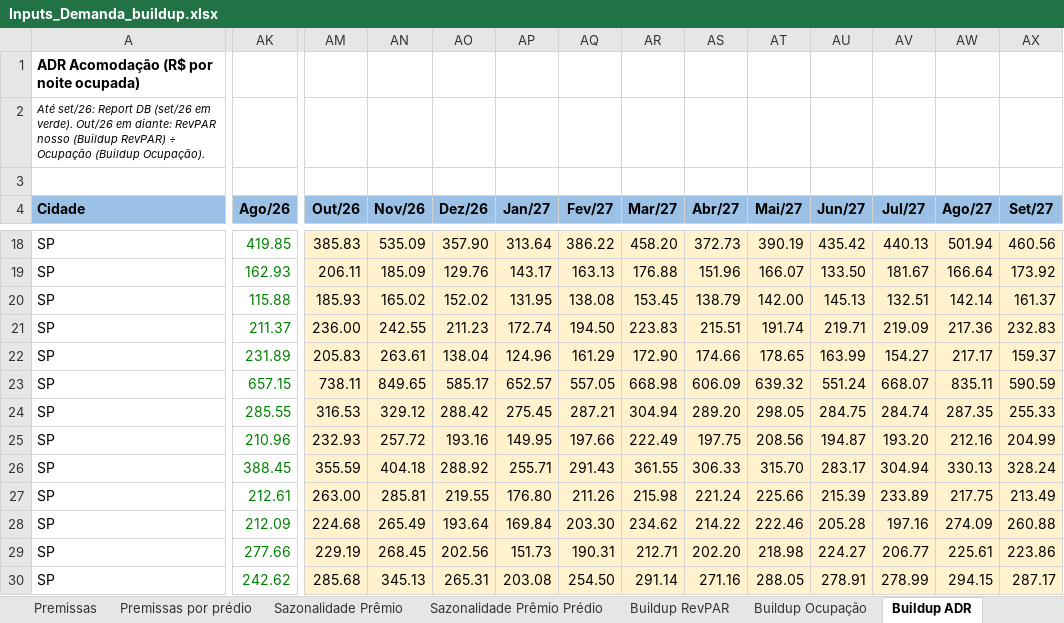
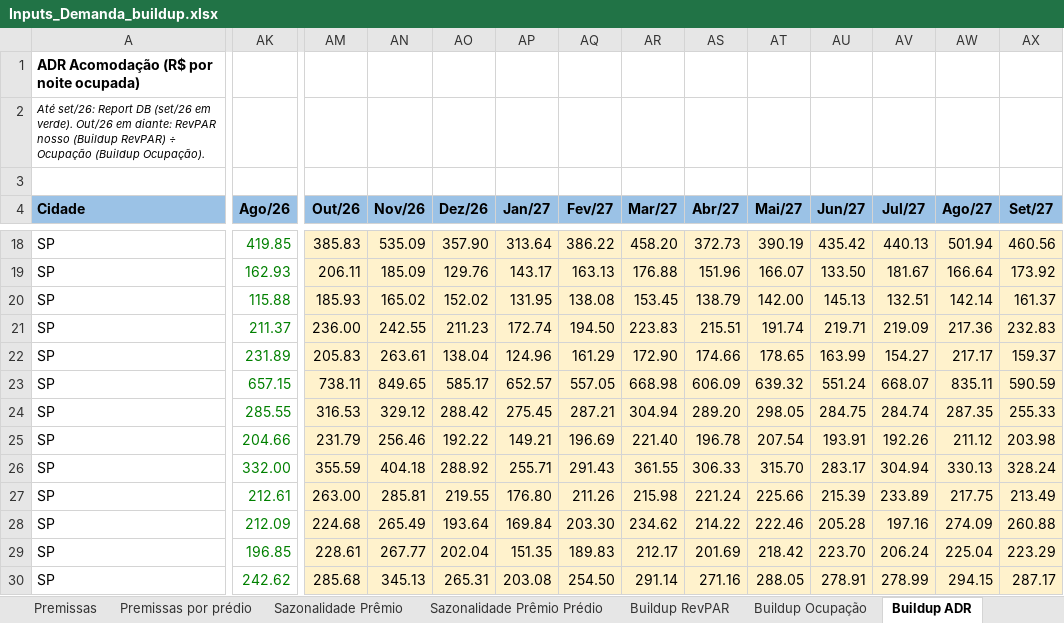
Before and after one commit to luizmazetto/Pricing-viva, an Excel workbook: analises/2026-11_buildup_demanda/Inputs_Demanda_buildup.xlsx, sheet Buildup ADR, drawn as a sheet; only a part is shown, gaps mark what is left out; values as stored, in another font and other column widths than the file's, no borders; the diff covers the shown part only; the diff names each change by its address in the sheet, - before the commit and + after, or states it on an @@ line.

```diff
--- a/analises/2026-11_buildup_demanda/Inputs_Demanda_buildup.xlsx (sheet Buildup ADR)
+++ b/analises/2026-11_buildup_demanda/Inputs_Demanda_buildup.xlsx (sheet Buildup ADR)
-AK25 (Ago/26): 210.96
+AK25 (Ago/26): 204.66
-AM25 (Out/26): 232.93
+AM25 (Out/26): 231.79
-AN25 (Nov/26): 257.72
+AN25 (Nov/26): 256.46
-AO25 (Dez/26): 193.16
+AO25 (Dez/26): 192.22
-AP25 (Jan/27): 149.95
+AP25 (Jan/27): 149.21
-AQ25 (Fev/27): 197.66
+AQ25 (Fev/27): 196.69
-AR25 (Mar/27): 222.49
+AR25 (Mar/27): 221.40
-AS25 (Abr/27): 197.75
+AS25 (Abr/27): 196.78
-AT25 (Mai/27): 208.56
+AT25 (Mai/27): 207.54
-AU25 (Jun/27): 194.87
+AU25 (Jun/27): 193.91
-AV25 (Jul/27): 193.20
+AV25 (Jul/27): 192.26
-AW25 (Ago/27): 212.16
+AW25 (Ago/27): 211.12
-AX25 (Set/27): 204.99
+AX25 (Set/27): 203.98
-AK26 (Ago/26): 388.45
+AK26 (Ago/26): 332.00
-AK29 (Ago/26): 277.66
+AK29 (Ago/26): 196.85
-AM29 (Out/26): 229.19
+AM29 (Out/26): 228.61
-AN29 (Nov/26): 268.45
+AN29 (Nov/26): 267.77
-AO29 (Dez/26): 202.56
+AO29 (Dez/26): 202.04
-AP29 (Jan/27): 151.73
+AP29 (Jan/27): 151.35
-AQ29 (Fev/27): 190.31
+AQ29 (Fev/27): 189.83
-AR29 (Mar/27): 212.71
+AR29 (Mar/27): 212.17
-AS29 (Abr/27): 202.20
+AS29 (Abr/27): 201.69
-AT29 (Mai/27): 218.98
+AT29 (Mai/27): 218.42
-AU29 (Jun/27): 224.27
+AU29 (Jun/27): 223.70
-AV29 (Jul/27): 206.77
+AV29 (Jul/27): 206.24
-AW29 (Ago/27): 225.61
+AW29 (Ago/27): 225.04
-AX29 (Set/27): 223.86
+AX29 (Set/27): 223.29
```
Also changed, not shown: 86 edited cells elsewhere in this sheet, sheet ADR Acomodação, sheet Buildup RevPAR, sheet Premissas por prédio, 3 other files.
